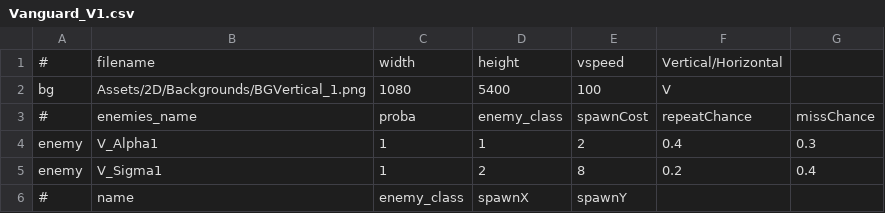
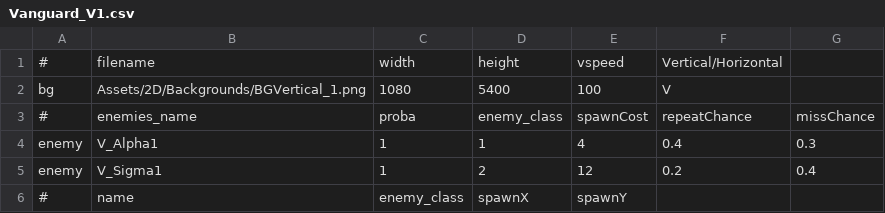
Before and after one commit to StarfighterDevTeam/StarFighter, a CSV file: Unstable/StarFighter/StarFighter/Assets/Scripts/Scenes/Generated/Vanguard_V1.csv, drawn as a sheet.

```diff
--- a/Unstable/StarFighter/StarFighter/Assets/Scripts/Scenes/Generated/Vanguard_V1.csv
+++ b/Unstable/StarFighter/StarFighter/Assets/Scripts/Scenes/Generated/Vanguard_V1.csv
@@ -3,4 +3,4 @@ bg,Assets/2D/Backgrounds/BGVertical_1.png,1080,5400,100,V,
 #,enemies_name,proba,enemy_class,spawnCost,repeatChance,missChance
-enemy,V_Alpha1,1,1,2,0.4,0.3
-enemy,V_Sigma1,1,2,8,0.2,0.4
+enemy,V_Alpha1,1,1,4,0.4,0.3
+enemy,V_Sigma1,1,2,12,0.2,0.4
 #,name,enemy_class,spawnX,spawnY,,
```
Also changed, not shown: Unstable/StarFighter/StarFighter/Assets/Scripts/Generated/EnemyPhases.csv, Unstable/StarFighter/StarFighter/Assets/Scripts/Scenes/Generated/Vanguard_V2.csv, 7 other files.
